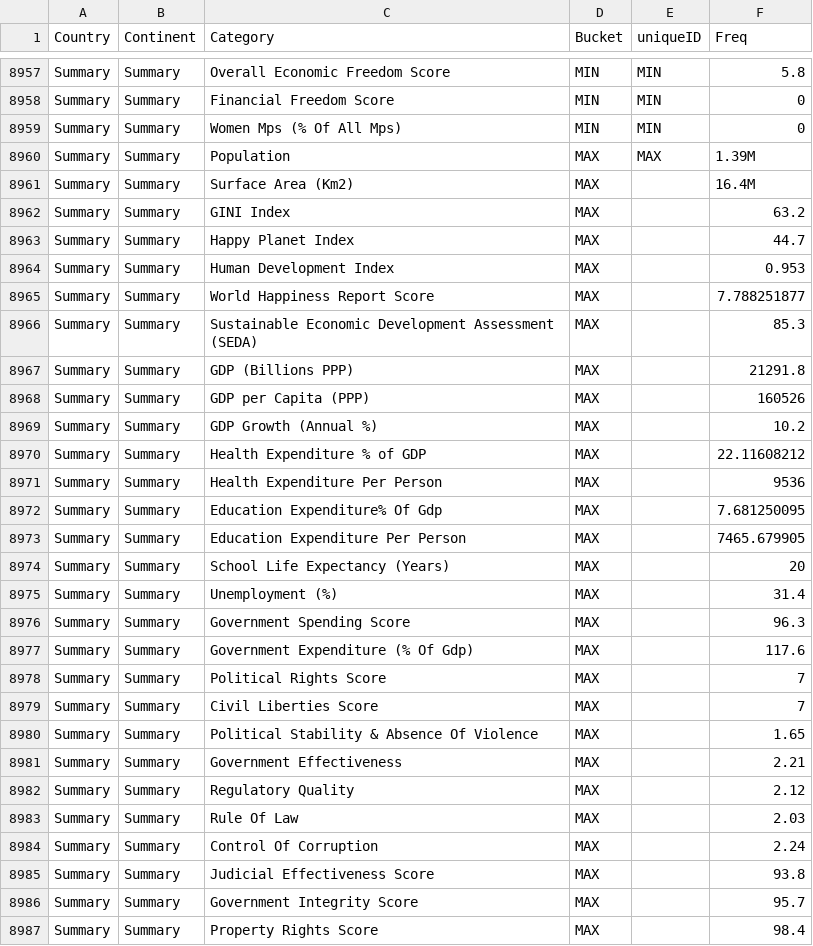
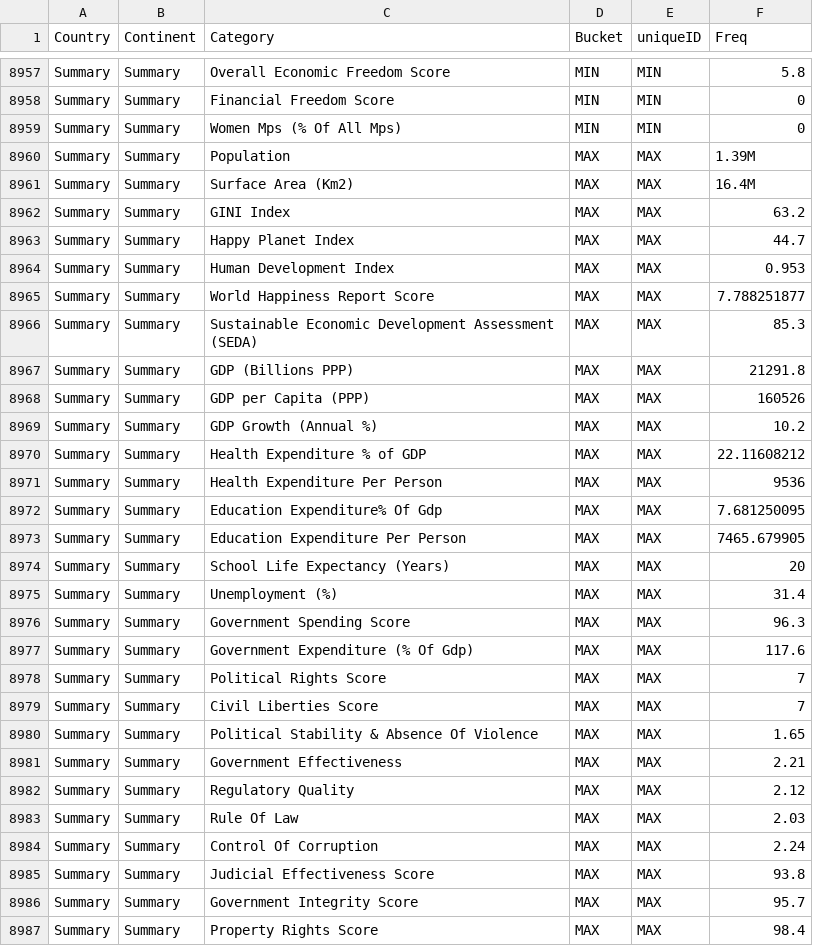
Before and after one commit to statsracecarstats/WorldDataVisualization, a CSV file: Merged_buckets.csv, drawn as a sheet; only a part is shown, gaps mark what is left out; the diff covers the shown part only.

Commit message:
typo fix: added max to uniqueID column. No code impact

```diff
--- a/Merged_buckets.csv
+++ b/Merged_buckets.csv
@@ -8960,28 +8960,28 @@ Summary,Summary,Women Mps (% Of All Mps),MIN,MIN,0
 Summary,Summary,Population,MAX,MAX,1.39M
-Summary,Summary,Surface Area (Km2),MAX,,16.4M
-Summary,Summary,GINI Index,MAX,,63.2
-Summary,Summary,Happy Planet Index,MAX,,44.7
-Summary,Summary,Human Development Index,MAX,,0.953
-Summary,Summary,World Happiness Report Score,MAX,,7.788251877
-Summary,Summary,Sustainable Economic Development Assessment (SEDA),MAX,,85.3
-Summary,Summary,GDP (Billions PPP),MAX,,21291.8
-Summary,Summary,GDP per Capita (PPP),MAX,,160526
-Summary,Summary,GDP Growth (Annual %),MAX,,10.2
-Summary,Summary,Health Expenditure % of GDP,MAX,,22.11608212
-Summary,Summary,Health Expenditure Per Person,MAX,,9536
-Summary,Summary,Education Expenditure% Of Gdp,MAX,,7.681250095
-Summary,Summary,Education Expenditure Per Person ,MAX,,7465.679905
-Summary,Summary,School Life Expectancy (Years),MAX,,20
-Summary,Summary,Unemployment (%),MAX,,31.4
-Summary,Summary,Government Spending Score,MAX,,96.3
-Summary,Summary,Government Expenditure (% Of Gdp),MAX,,117.6
-Summary,Summary,Political Rights Score ,MAX,,7
-Summary,Summary,Civil Liberties Score ,MAX,,7
-Summary,Summary,Political Stability & Absence Of Violence,MAX,,1.65
-Summary,Summary,Government Effectiveness,MAX,,2.21
-Summary,Summary,Regulatory Quality,MAX,,2.12
-Summary,Summary,Rule Of Law,MAX,,2.03
-Summary,Summary,Control Of Corruption,MAX,,2.24
-Summary,Summary,Judicial Effectiveness Score,MAX,,93.8
-Summary,Summary,Government Integrity Score,MAX,,95.7
-Summary,Summary,Property Rights Score,MAX,,98.4
+Summary,Summary,Surface Area (Km2),MAX,MAX,16.4M
+Summary,Summary,GINI Index,MAX,MAX,63.2
+Summary,Summary,Happy Planet Index,MAX,MAX,44.7
+Summary,Summary,Human Development Index,MAX,MAX,0.953
+Summary,Summary,World Happiness Report Score,MAX,MAX,7.788251877
+Summary,Summary,Sustainable Economic Development Assessment (SEDA),MAX,MAX,85.3
+Summary,Summary,GDP (Billions PPP),MAX,MAX,21291.8
+Summary,Summary,GDP per Capita (PPP),MAX,MAX,160526
+Summary,Summary,GDP Growth (Annual %),MAX,MAX,10.2
+Summary,Summary,Health Expenditure % of GDP,MAX,MAX,22.11608212
+Summary,Summary,Health Expenditure Per Person,MAX,MAX,9536
+Summary,Summary,Education Expenditure% Of Gdp,MAX,MAX,7.681250095
+Summary,Summary,Education Expenditure Per Person ,MAX,MAX,7465.679905
+Summary,Summary,School Life Expectancy (Years),MAX,MAX,20
+Summary,Summary,Unemployment (%),MAX,MAX,31.4
+Summary,Summary,Government Spending Score,MAX,MAX,96.3
+Summary,Summary,Government Expenditure (% Of Gdp),MAX,MAX,117.6
+Summary,Summary,Political Rights Score ,MAX,MAX,7
+Summary,Summary,Civil Liberties Score ,MAX,MAX,7
+Summary,Summary,Political Stability & Absence Of Violence,MAX,MAX,1.65
+Summary,Summary,Government Effectiveness,MAX,MAX,2.21
+Summary,Summary,Regulatory Quality,MAX,MAX,2.12
+Summary,Summary,Rule Of Law,MAX,MAX,2.03
+Summary,Summary,Control Of Corruption,MAX,MAX,2.24
+Summary,Summary,Judicial Effectiveness Score,MAX,MAX,93.8
+Summary,Summary,Government Integrity Score,MAX,MAX,95.7
+Summary,Summary,Property Rights Score,MAX,MAX,98.4
```
Also changed, not shown: 4 edited cells elsewhere in this file.
